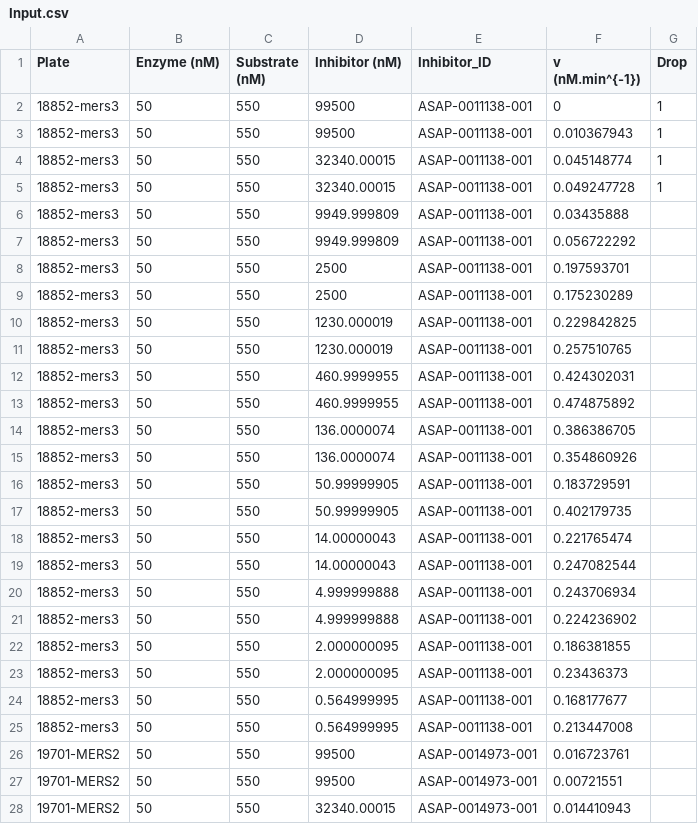
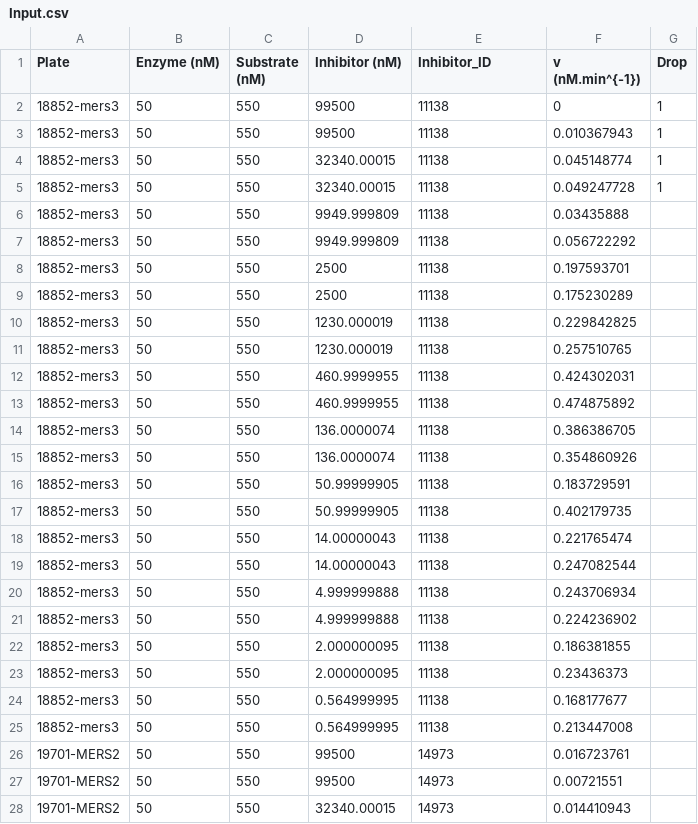
Before and after one commit to vanngocthuyla/kinetic_mpro, a CSV file: CRC/input/Input.csv, drawn as a sheet; only a part is shown; the diff covers the shown part only.

```diff
--- a/CRC/input/Input.csv
+++ b/CRC/input/Input.csv
@@ -1,28 +1,28 @@
 Plate,Enzyme (nM),Substrate (nM),Inhibitor (nM),Inhibitor_ID,v (nM.min^{-1}),Drop
-18852-mers3,50,550,99500,ASAP-0011138-001,0,1
-18852-mers3,50,550,99500,ASAP-0011138-001,0.010367943,1
-18852-mers3,50,550,32340.00015,ASAP-0011138-001,0.045148774,1
-18852-mers3,50,550,32340.00015,ASAP-0011138-001,0.049247728,1
-18852-mers3,50,550,9949.999809,ASAP-0011138-001,0.03435888,
-18852-mers3,50,550,9949.999809,ASAP-0011138-001,0.056722292,
-18852-mers3,50,550,2500,ASAP-0011138-001,0.197593701,
-18852-mers3,50,550,2500,ASAP-0011138-001,0.175230289,
-18852-mers3,50,550,1230.000019,ASAP-0011138-001,0.229842825,
-18852-mers3,50,550,1230.000019,ASAP-0011138-001,0.257510765,
-18852-mers3,50,550,460.9999955,ASAP-0011138-001,0.424302031,
-18852-mers3,50,550,460.9999955,ASAP-0011138-001,0.474875892,
-18852-mers3,50,550,136.0000074,ASAP-0011138-001,0.386386705,
-18852-mers3,50,550,136.0000074,ASAP-0011138-001,0.354860926,
-18852-mers3,50,550,50.99999905,ASAP-0011138-001,0.183729591,
-18852-mers3,50,550,50.99999905,ASAP-0011138-001,0.402179735,
-18852-mers3,50,550,14.00000043,ASAP-0011138-001,0.221765474,
-18852-mers3,50,550,14.00000043,ASAP-0011138-001,0.247082544,
-18852-mers3,50,550,4.999999888,ASAP-0011138-001,0.243706934,
-18852-mers3,50,550,4.999999888,ASAP-0011138-001,0.224236902,
-18852-mers3,50,550,2.000000095,ASAP-0011138-001,0.186381855,
-18852-mers3,50,550,2.000000095,ASAP-0011138-001,0.23436373,
-18852-mers3,50,550,0.564999995,ASAP-0011138-001,0.168177677,
-18852-mers3,50,550,0.564999995,ASAP-0011138-001,0.213447008,
-19701-MERS2,50,550,99500,ASAP-0014973-001,0.016723761,
-19701-MERS2,50,550,99500,ASAP-0014973-001,0.00721551,
-19701-MERS2,50,550,32340.00015,ASAP-0014973-001,0.014410943,
+18852-mers3,50,550,99500,11138,0,1
+18852-mers3,50,550,99500,11138,0.010367943,1
+18852-mers3,50,550,32340.00015,11138,0.045148774,1
+18852-mers3,50,550,32340.00015,11138,0.049247728,1
+18852-mers3,50,550,9949.999809,11138,0.03435888,
+18852-mers3,50,550,9949.999809,11138,0.056722292,
+18852-mers3,50,550,2500,11138,0.197593701,
+18852-mers3,50,550,2500,11138,0.175230289,
+18852-mers3,50,550,1230.000019,11138,0.229842825,
+18852-mers3,50,550,1230.000019,11138,0.257510765,
+18852-mers3,50,550,460.9999955,11138,0.424302031,
+18852-mers3,50,550,460.9999955,11138,0.474875892,
+18852-mers3,50,550,136.0000074,11138,0.386386705,
+18852-mers3,50,550,136.0000074,11138,0.354860926,
+18852-mers3,50,550,50.99999905,11138,0.183729591,
+18852-mers3,50,550,50.99999905,11138,0.402179735,
+18852-mers3,50,550,14.00000043,11138,0.221765474,
+18852-mers3,50,550,14.00000043,11138,0.247082544,
+18852-mers3,50,550,4.999999888,11138,0.243706934,
+18852-mers3,50,550,4.999999888,11138,0.224236902,
+18852-mers3,50,550,2.000000095,11138,0.186381855,
+18852-mers3,50,550,2.000000095,11138,0.23436373,
+18852-mers3,50,550,0.564999995,11138,0.168177677,
+18852-mers3,50,550,0.564999995,11138,0.213447008,
+19701-MERS2,50,550,99500,14973,0.016723761,
+19701-MERS2,50,550,99500,14973,0.00721551,
+19701-MERS2,50,550,32340.00015,14973,0.014410943,
```
Also changed, not shown: 21 edited cells elsewhere in this file, CRC_pIC50/input/Input.csv, 2 other files.
